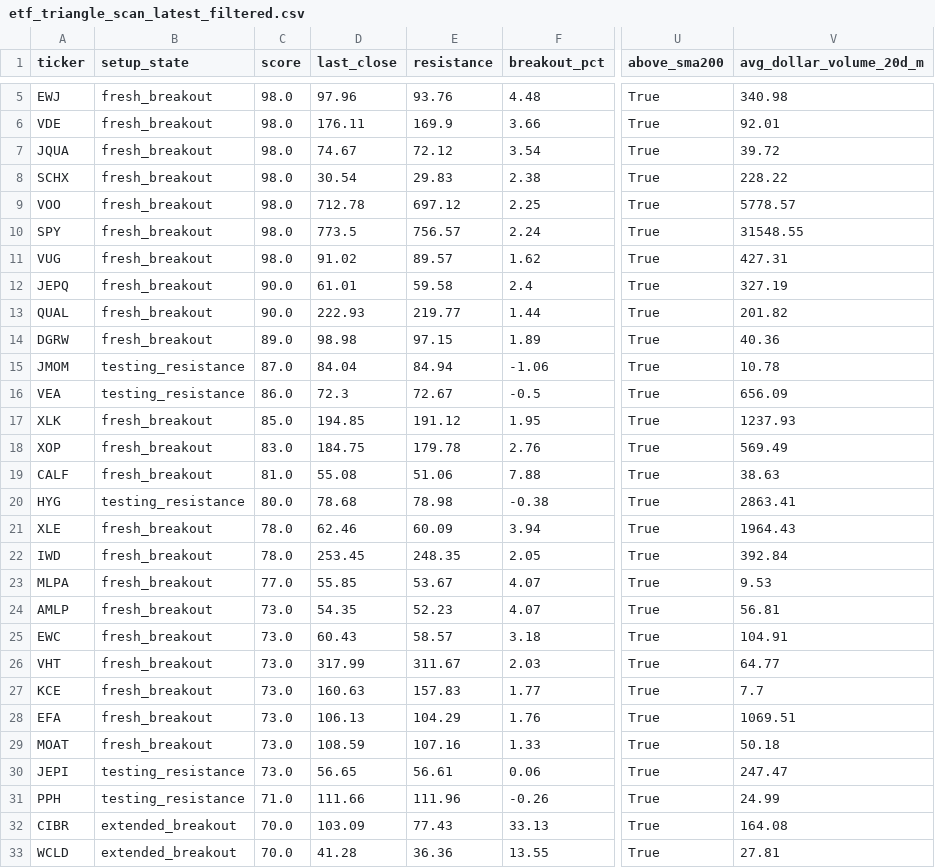
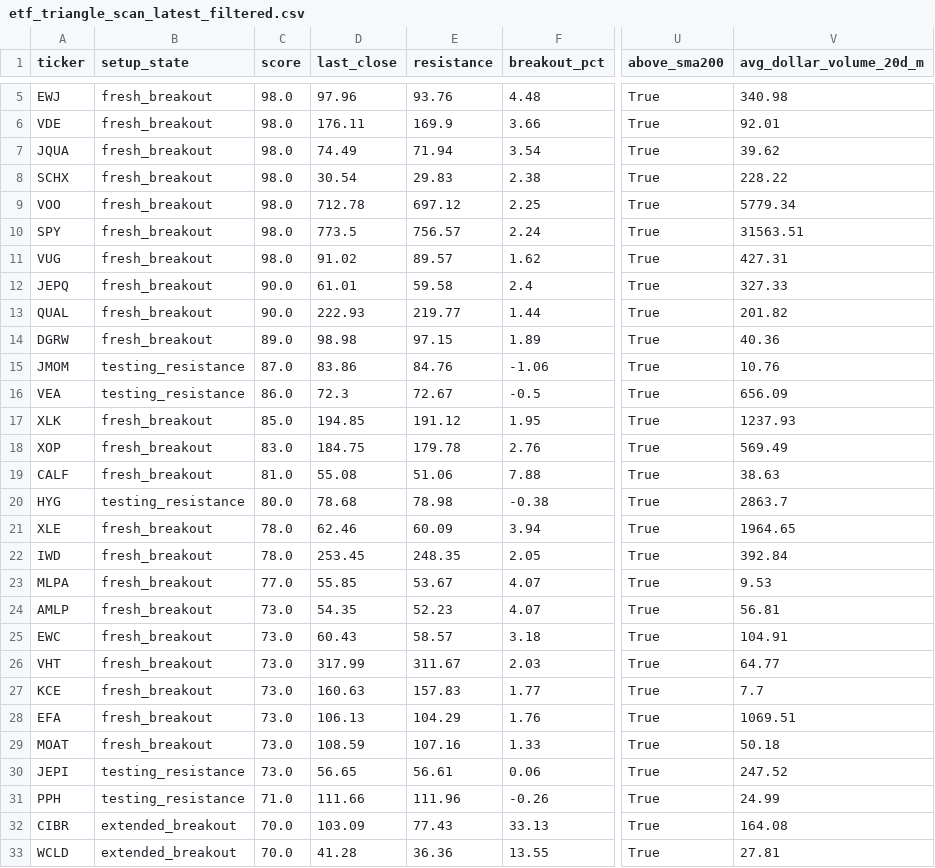
Before and after one commit to rohanptl/triangle_breakout_scanner, a CSV file: outputs/etf_triangle_scan_latest_filtered.csv, drawn as a sheet; only a part is shown, gaps mark what is left out; the diff names each change by its address in the sheet, - before the commit and + after, or states it on an @@ line.

```diff
--- a/outputs/etf_triangle_scan_latest_filtered.csv
+++ b/outputs/etf_triangle_scan_latest_filtered.csv
-D7 (last_close): 74.67
+D7 (last_close): 74.49
-E7 (resistance): 72.12
+E7 (resistance): 71.94
-V7 (avg_dollar_volume_20d_m): 39.72
+V7 (avg_dollar_volume_20d_m): 39.62
-V9 (avg_dollar_volume_20d_m): 5778.57
+V9 (avg_dollar_volume_20d_m): 5779.34
-V10 (avg_dollar_volume_20d_m): 31548.55
+V10 (avg_dollar_volume_20d_m): 31563.51
-V12 (avg_dollar_volume_20d_m): 327.19
+V12 (avg_dollar_volume_20d_m): 327.33
-D15 (last_close): 84.04
+D15 (last_close): 83.86
-E15 (resistance): 84.94
+E15 (resistance): 84.76
-V15 (avg_dollar_volume_20d_m): 10.78
+V15 (avg_dollar_volume_20d_m): 10.76
-V20 (avg_dollar_volume_20d_m): 2863.41
+V20 (avg_dollar_volume_20d_m): 2863.7
-V21 (avg_dollar_volume_20d_m): 1964.43
+V21 (avg_dollar_volume_20d_m): 1964.65
-V30 (avg_dollar_volume_20d_m): 247.47
+V30 (avg_dollar_volume_20d_m): 247.52
```
Also changed, not shown: outputs/etf_triangle_scan_latest.csv, outputs/stock_triangle_scan_latest.csv, 2 other files.
